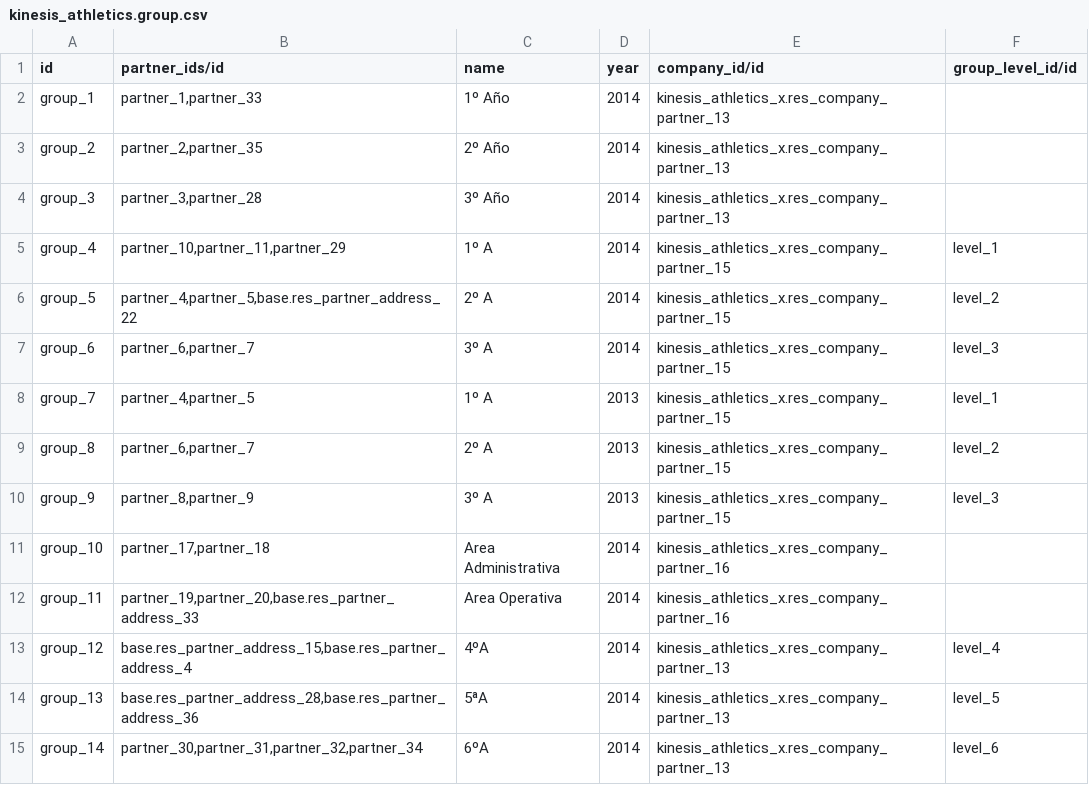
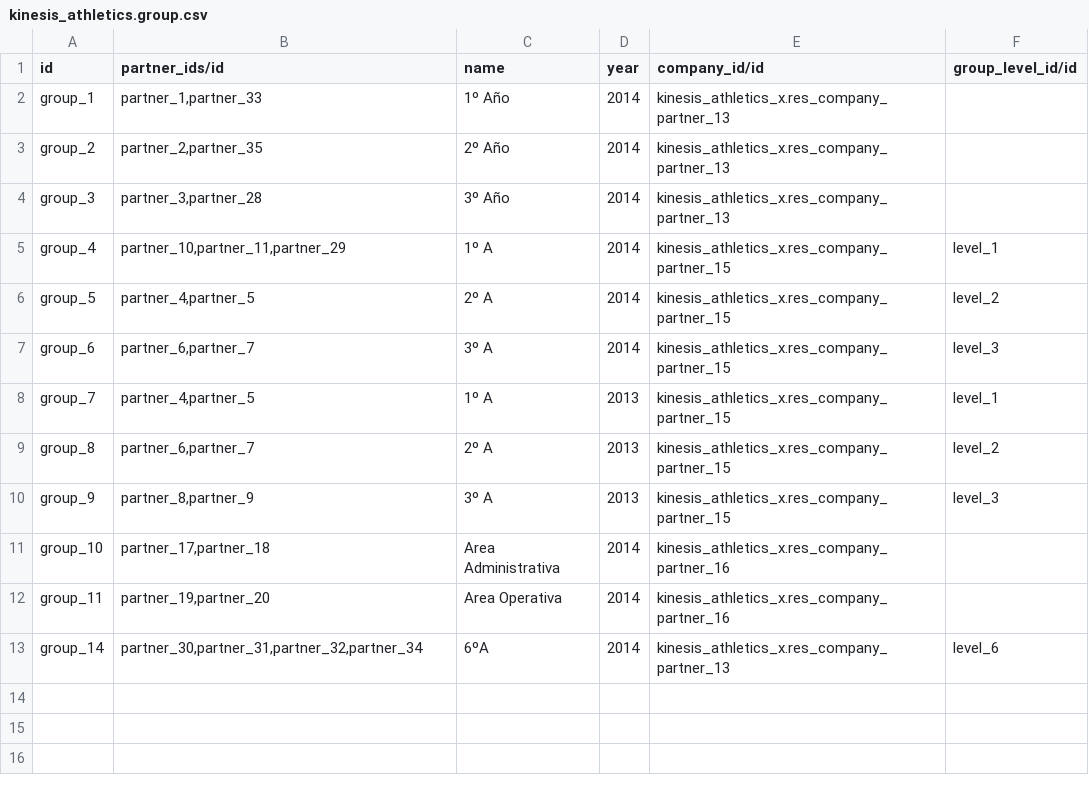
Before and after one commit to ingadhoc/odoo-kinesis-athletics, a CSV file: addons/kinesis_athletics_x/data/kinesis_athletics.group.csv, drawn as a sheet.

```diff
--- a/addons/kinesis_athletics_x/data/kinesis_athletics.group.csv
+++ b/addons/kinesis_athletics_x/data/kinesis_athletics.group.csv
@@ -5,3 +5,3 @@ group_3,"partner_3,partner_28",3º Año,2014,kinesis_athletics_x.res_company_par
 group_4,"partner_10,partner_11,partner_29",1º A,2014,kinesis_athletics_x.res_company_partner_15,level_1
-group_5,"partner_4,partner_5,base.res_partner_address_22",2º A,2014,kinesis_athletics_x.res_company_partner_15,level_2
+group_5,"partner_4,partner_5",2º A,2014,kinesis_athletics_x.res_company_partner_15,level_2
 group_6,"partner_6,partner_7",3º A,2014,kinesis_athletics_x.res_company_partner_15,level_3
@@ -11,5 +11,3 @@ group_9,"partner_8,partner_9",3º A,2013,kinesis_athletics_x.res_company_partner
 group_10,"partner_17,partner_18",Area Administrativa,2014,kinesis_athletics_x.res_company_partner_16,
-group_11,"partner_19,partner_20,base.res_partner_address_33",Area Operativa,2014,kinesis_athletics_x.res_company_partner_16,
-group_12,"base.res_partner_address_15,base.res_partner_address_4",4ºA,2014,kinesis_athletics_x.res_company_partner_13,level_4
-group_13,"base.res_partner_address_28,base.res_partner_address_36",5ªA,2014,kinesis_athletics_x.res_company_partner_13,level_5
+group_11,"partner_19,partner_20",Area Operativa,2014,kinesis_athletics_x.res_company_partner_16,
 group_14,"partner_30,partner_31,partner_32,partner_34",6ºA,2014,kinesis_athletics_x.res_company_partner_13,level_6
```
Also changed, not shown: 4 other files.
